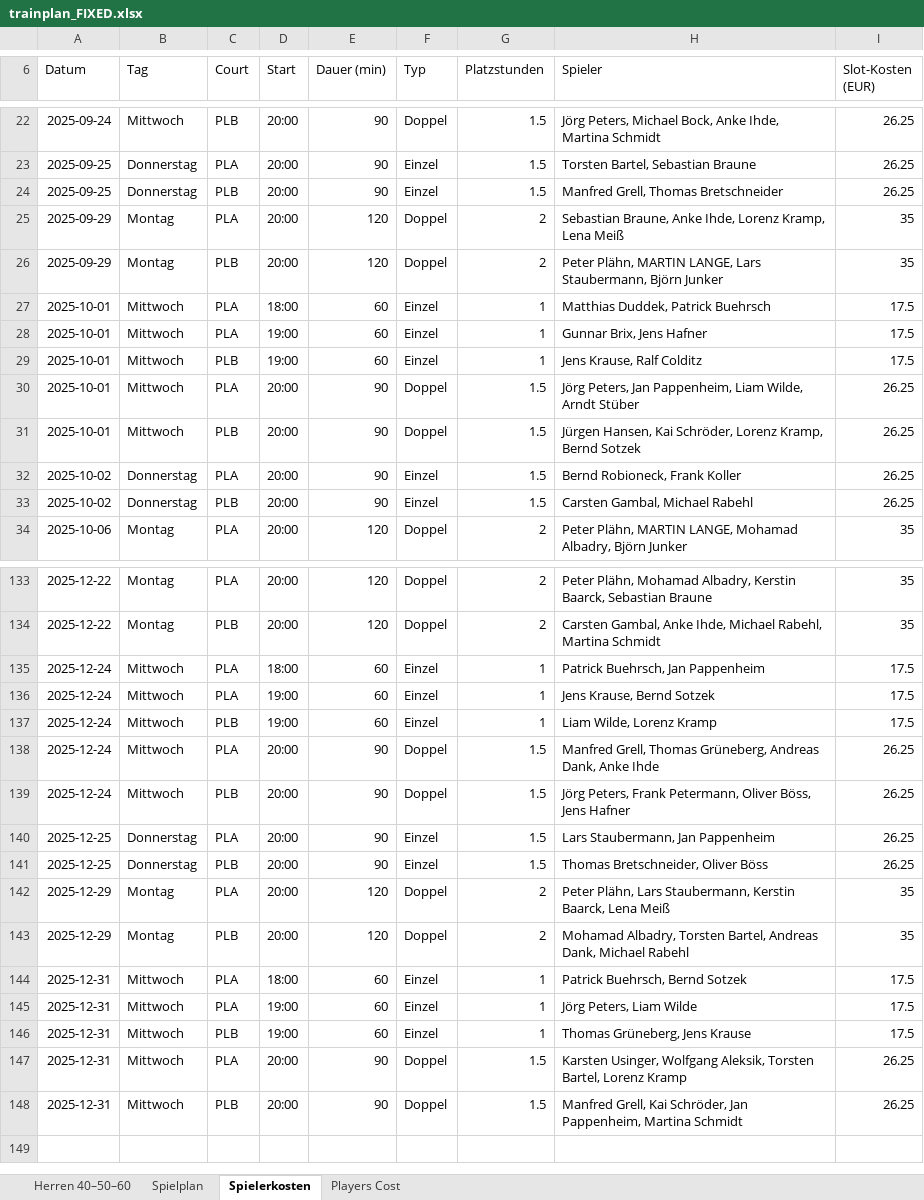
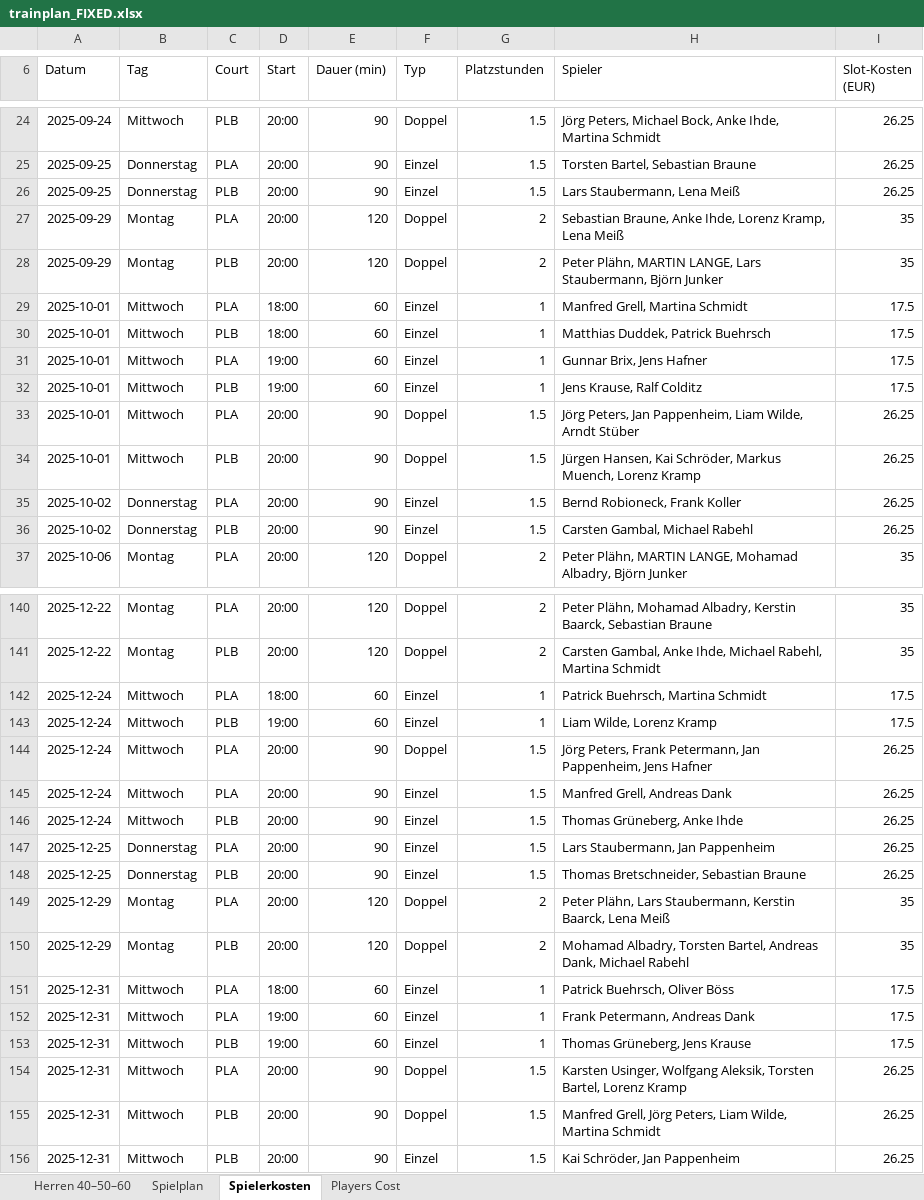
Before and after one commit to liamw8lde/Winter-2024_2025-Training-PLan, an Excel workbook: trainplan_FIXED.xlsx, sheet Spielerkosten, drawn as a sheet; only a part is shown, gaps mark what is left out; values as stored, in another font and other column widths than the file's, no borders; removed rows and columns are numbered as before the commit, all else as after; the diff covers the shown part only; the diff names each change by its address in the sheet, - before the commit and + after, or states it on an @@ line.

```diff
--- a/trainplan_FIXED.xlsx (sheet Spielerkosten)
+++ b/trainplan_FIXED.xlsx (sheet Spielerkosten)
-H26 (Spieler): Manfred Grell, Thomas Bretschneider
+H26 (Spieler): Lars Staubermann, Lena Meiß
+row 29: 2025-10-01 | Mittwoch | PLA | 18:00 | 60 | Einzel | 1 | Manfred Grell, Martina Schmidt | 17.5
-C30 (Court): PLA
+C30 (Court): PLB
-H34 (Spieler): …Kai Schröder, Lorenz Kramp, Bernd Sotzek
+H34 (Spieler): …Kai Schröder, Markus Muench, Lorenz Kramp
-H142 (Spieler): Patrick Buehrsch, Jan Pappenheim
+H142 (Spieler): Patrick Buehrsch, Martina Schmidt
-row 136: 2025-12-24 | Mittwoch | PLA | 19:00 | 60 | Einzel | 1 | Jens Krause, Bernd Sotzek | 17.5
-H144 (Spieler): Manfred Grell, Thomas Grüneberg, Andreas Dank, Anke Ihde
+H144 (Spieler): Jörg Peters, Frank Petermann, Jan Pappenheim, Jens Hafner
+row 145: 2025-12-24 | Mittwoch | PLA | 20:00 | 90 | Einzel | 1.5 | Manfred Grell, Andreas Dank | 26.25
-F146 (Typ): Doppel
+F146 (Typ): Einzel
-H146 (Spieler): Jörg Peters, Frank Petermann, Oliver Böss, Jens Hafner
+H146 (Spieler): Thomas Grüneberg, Anke Ihde
-H148 (Spieler): Thomas Bretschneider, Oliver Böss
+H148 (Spieler): Thomas Bretschneider, Sebastian Braune
-H151 (Spieler): Patrick Buehrsch, Bernd Sotzek
+H151 (Spieler): Patrick Buehrsch, Oliver Böss
-H152 (Spieler): Jörg Peters, Liam Wilde
+H152 (Spieler): Frank Petermann, Andreas Dank
-H155 (Spieler): Manfred Grell, Kai Schröder, Jan Pappenheim, Martina Schmidt
+H155 (Spieler): Manfred Grell, Jörg Peters, Liam Wilde, Martina Schmidt
+row 156: 2025-12-31 | Mittwoch | PLB | 20:00 | 90 | Einzel | 1.5 | Kai Schröder, Jan Pappenheim | 26.25
```
Also changed, not shown: 6 added rows and 21 edited cells elsewhere in this sheet, sheet Players Cost, sheet Herren 40–50–60, sheet Spielplan.
